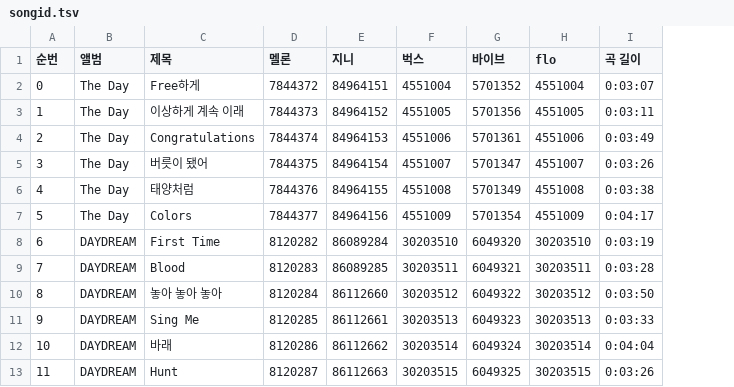
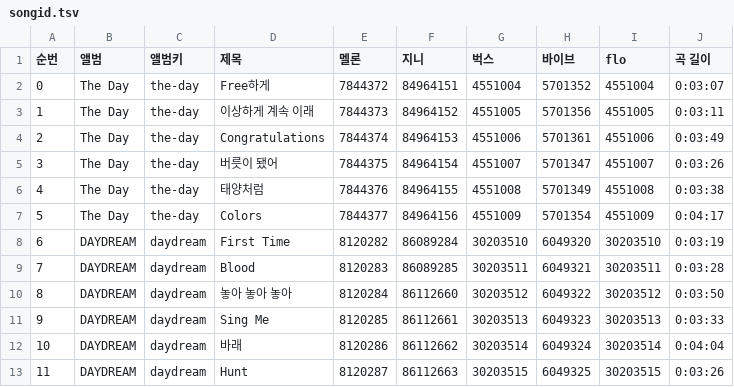
Before and after one commit to DAY6MusicData/day6musicdata.github.io, a TSV file: tools/songid.tsv, drawn as a sheet; only a part is shown; the diff names each change by its address in the sheet, - before the commit and + after, or states it on an @@ line.

```diff
--- a/tools/songid.tsv
+++ b/tools/songid.tsv
+column C (앨범키), rows 2-13: the-day | the-day | the-day | the-day | the-day | the-day | daydream | daydream | daydream | daydream | daydream | daydream
```
Also changed, not shown: 42 other files.
